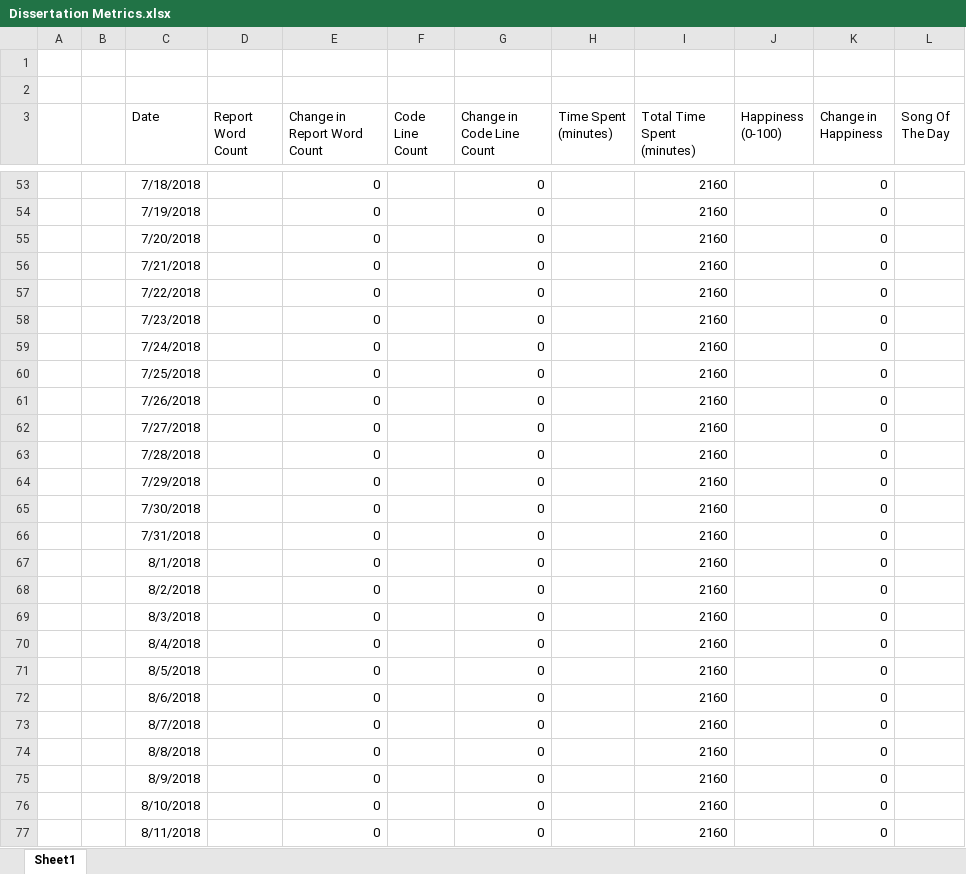
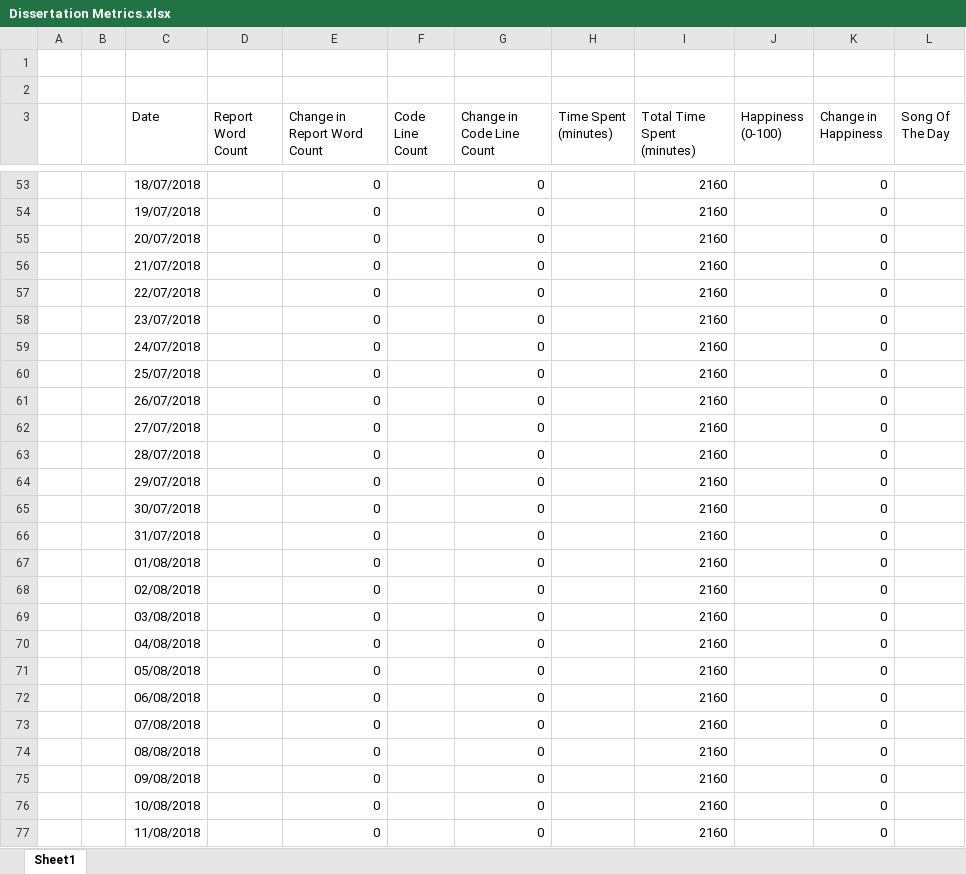
Before and after one commit to ALEXJAZZ008008/MSc-Dissertation, an Excel workbook: Misc/Dissertation Metrics.xlsx, sheet Sheet1, drawn as a sheet; only a part is shown, gaps mark what is left out; values as stored, in another font and other column widths than the file's, no borders; the diff covers the shown part only; the diff names each change by its address in the sheet, - before the commit and + after, or states it on an @@ line.

```diff
--- a/Misc/Dissertation Metrics.xlsx (sheet Sheet1)
+++ b/Misc/Dissertation Metrics.xlsx (sheet Sheet1)
-C53 (Date): 7/18/2018
+C53 (Date): 18/07/2018
-C54 (Date): 7/19/2018
+C54 (Date): 19/07/2018
-C55 (Date): 7/20/2018
+C55 (Date): 20/07/2018
-C56 (Date): 7/21/2018
+C56 (Date): 21/07/2018
-C57 (Date): 7/22/2018
+C57 (Date): 22/07/2018
-C58 (Date): 7/23/2018
+C58 (Date): 23/07/2018
-C59 (Date): 7/24/2018
+C59 (Date): 24/07/2018
-C60 (Date): 7/25/2018
+C60 (Date): 25/07/2018
-C61 (Date): 7/26/2018
+C61 (Date): 26/07/2018
-C62 (Date): 7/27/2018
+C62 (Date): 27/07/2018
-C63 (Date): 7/28/2018
+C63 (Date): 28/07/2018
-C64 (Date): 7/29/2018
+C64 (Date): 29/07/2018
-C65 (Date): 7/30/2018
+C65 (Date): 30/07/2018
-C66 (Date): 7/31/2018
+C66 (Date): 31/07/2018
-C67 (Date): 8/1/2018
+C67 (Date): 01/08/2018
-C68 (Date): 8/2/2018
+C68 (Date): 02/08/2018
-C69 (Date): 8/3/2018
+C69 (Date): 03/08/2018
-C70 (Date): 8/4/2018
+C70 (Date): 04/08/2018
-C71 (Date): 8/5/2018
+C71 (Date): 05/08/2018
-C72 (Date): 8/6/2018
+C72 (Date): 06/08/2018
-C73 (Date): 8/7/2018
+C73 (Date): 07/08/2018
-C74 (Date): 8/8/2018
+C74 (Date): 08/08/2018
-C75 (Date): 8/9/2018
+C75 (Date): 09/08/2018
-C76 (Date): 8/10/2018
+C76 (Date): 10/08/2018
-C77 (Date): 8/11/2018
+C77 (Date): 11/08/2018
```
Also changed, not shown: 98 edited cells elsewhere in this sheet.
